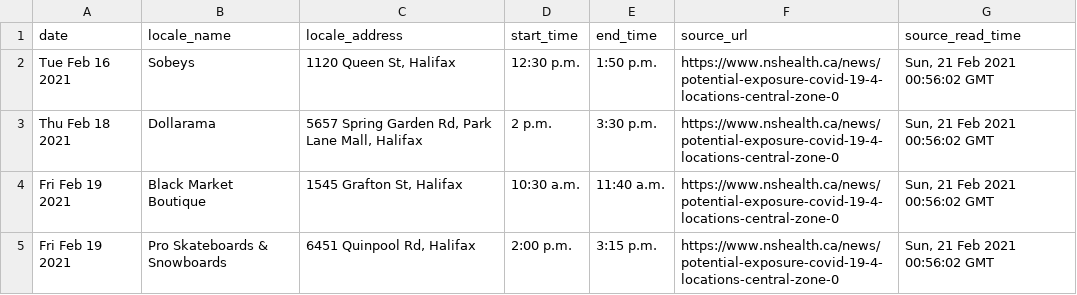
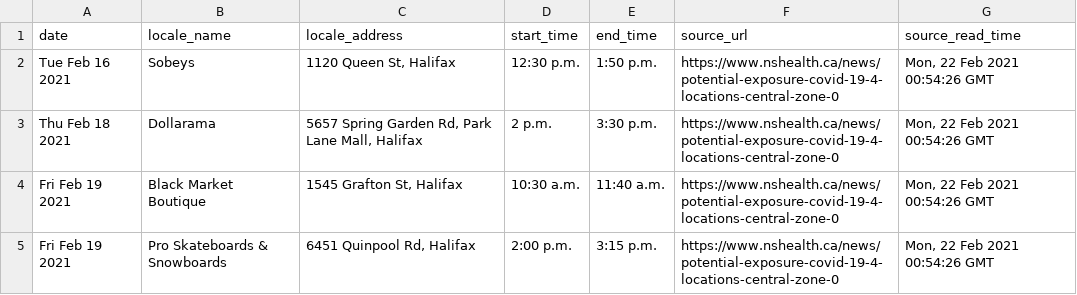
Before and after one commit to jeffandersen/nshealth-archive, a CSV file: data/csv/saturday-february-20-2021-0850pm.csv, drawn as a sheet.

Commit message:
Update data archive

```diff
--- a/data/csv/saturday-february-20-2021-0850pm.csv
+++ b/data/csv/saturday-february-20-2021-0850pm.csv
@@ -1,5 +1,5 @@
 date,locale_name,locale_address,start_time,end_time,source_url,source_read_time
-Tue Feb 16 2021,Sobeys,"1120 Queen St, Halifax",12:30 p.m.,1:50 p.m.,https://www.nshealth.ca/news/potential-exposure-covid-19-4-locations-central-zone-0,"Sun, 21 Feb 2021 00:56:02 GMT"
-Thu Feb 18 2021,Dollarama,"5657 Spring Garden Rd, Park Lane Mall, Halifax",2 p.m.,3:30 p.m.,https://www.nshealth.ca/news/potential-exposure-covid-19-4-locations-central-zone-0,"Sun, 21 Feb 2021 00:56:02 GMT"
-Fri Feb 19 2021,Black Market Boutique,"1545 Grafton St, Halifax",10:30 a.m.,11:40 a.m.,https://www.nshealth.ca/news/potential-exposure-covid-19-4-locations-central-zone-0,"Sun, 21 Feb 2021 00:56:02 GMT"
-Fri Feb 19 2021,Pro Skateboards & Snowboards,"6451 Quinpool Rd, Halifax",2:00 p.m.,3:15 p.m.,https://www.nshealth.ca/news/potential-exposure-covid-19-4-locations-central-zone-0,"Sun, 21 Feb 2021 00:56:02 GMT"
+Tue Feb 16 2021,Sobeys,"1120 Queen St, Halifax",12:30 p.m.,1:50 p.m.,https://www.nshealth.ca/news/potential-exposure-covid-19-4-locations-central-zone-0,"Mon, 22 Feb 2021 00:54:26 GMT"
+Thu Feb 18 2021,Dollarama,"5657 Spring Garden Rd, Park Lane Mall, Halifax",2 p.m.,3:30 p.m.,https://www.nshealth.ca/news/potential-exposure-covid-19-4-locations-central-zone-0,"Mon, 22 Feb 2021 00:54:26 GMT"
+Fri Feb 19 2021,Black Market Boutique,"1545 Grafton St, Halifax",10:30 a.m.,11:40 a.m.,https://www.nshealth.ca/news/potential-exposure-covid-19-4-locations-central-zone-0,"Mon, 22 Feb 2021 00:54:26 GMT"
+Fri Feb 19 2021,Pro Skateboards & Snowboards,"6451 Quinpool Rd, Halifax",2:00 p.m.,3:15 p.m.,https://www.nshealth.ca/news/potential-exposure-covid-19-4-locations-central-zone-0,"Mon, 22 Feb 2021 00:54:26 GMT"
```
Also changed, not shown: 1 other file.
